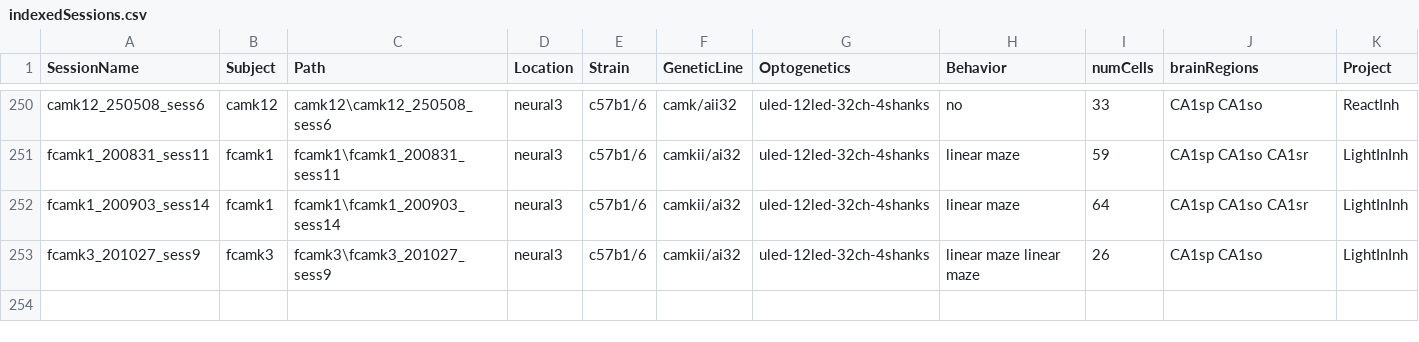
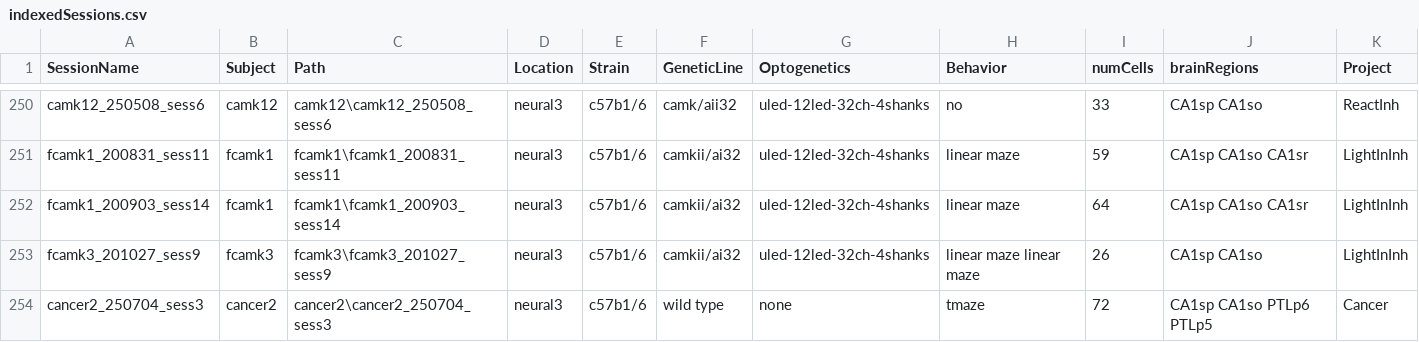
Before and after one commit to neucomplab/HippoCookBook, a CSV file: indexedSessions.csv, drawn as a sheet; only a part is shown, gaps mark what is left out; the diff names each change by its address in the sheet, - before the commit and + after, or states it on an @@ line.

Commit message:
Added Session: cancer2_250704_sess3

```diff
--- a/indexedSessions.csv
+++ b/indexedSessions.csv
+row 254: cancer2_250704_sess3 | cancer2 | cancer2\cancer2_250704_sess3 | neural3 | c57b1/6 | wild type | none | tmaze | 72 | CA1sp CA1so PTLp6 PTLp5 | Cancer
```
